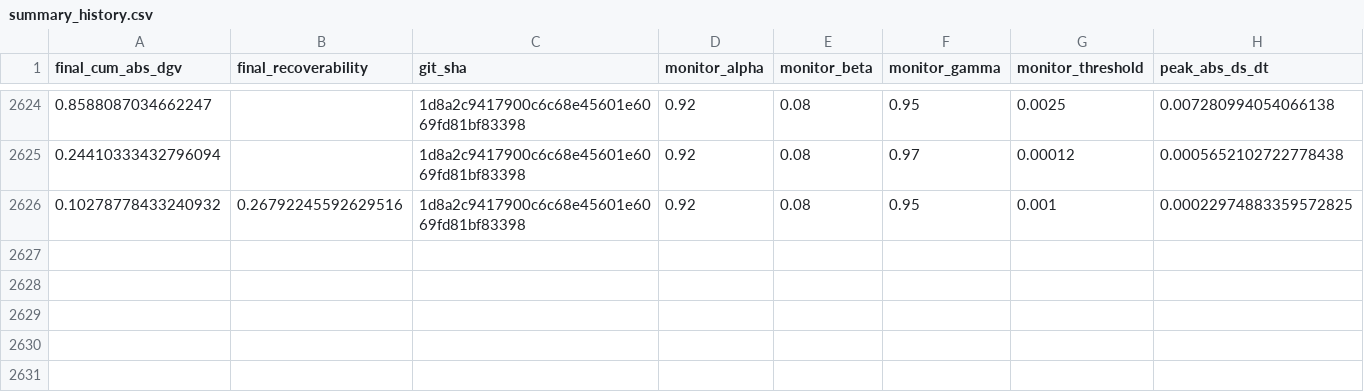
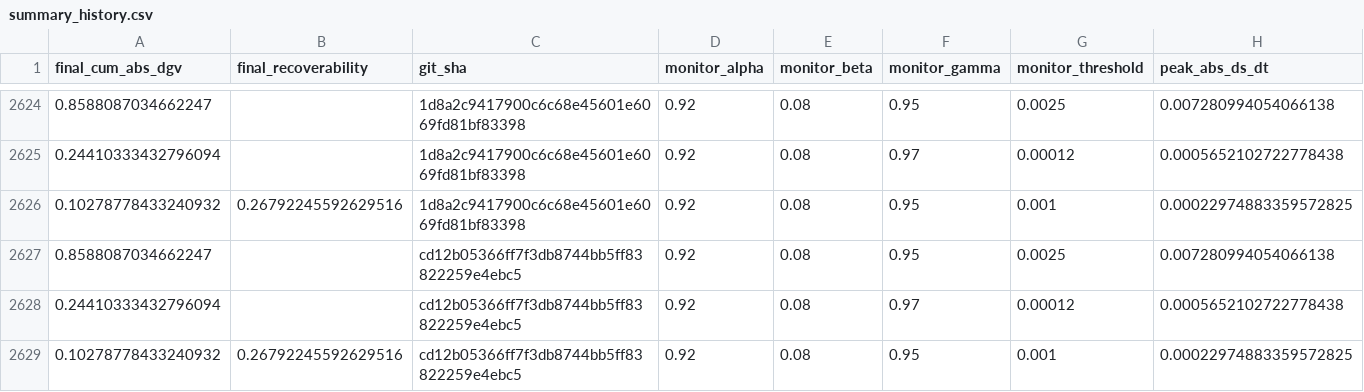
Before and after one commit to willshacklett/god-variable-theory, a CSV file: data/longitudinal/summary_history.csv, drawn as a sheet; only a part is shown, gaps mark what is left out; rows hold the shown columns only; the diff names each change by its address in the sheet, - before the commit and + after, or states it on an @@ line.

```diff
--- a/data/longitudinal/summary_history.csv
+++ b/data/longitudinal/summary_history.csv
+row 2627: 0.8588087034662247 |  | cd12b05366ff7f3db8744bb5ff83822259e4ebc5 | 0.92 | 0.08 | 0.95 | 0.0025 | 0.007280994054066138
+row 2628: 0.24410333432796094 |  | cd12b05366ff7f3db8744bb5ff83822259e4ebc5 | 0.92 | 0.08 | 0.97 | 0.00012 | 0.0005652102722778438
+row 2629: 0.10278778433240932 | 0.26792245592629516 | cd12b05366ff7f3db8744bb5ff83822259e4ebc5 | 0.92 | 0.08 | 0.95 | 0.001 | 0.00022974883359572825
```
Also changed, not shown: data/longitudinal/summary_history_binned.csv.
